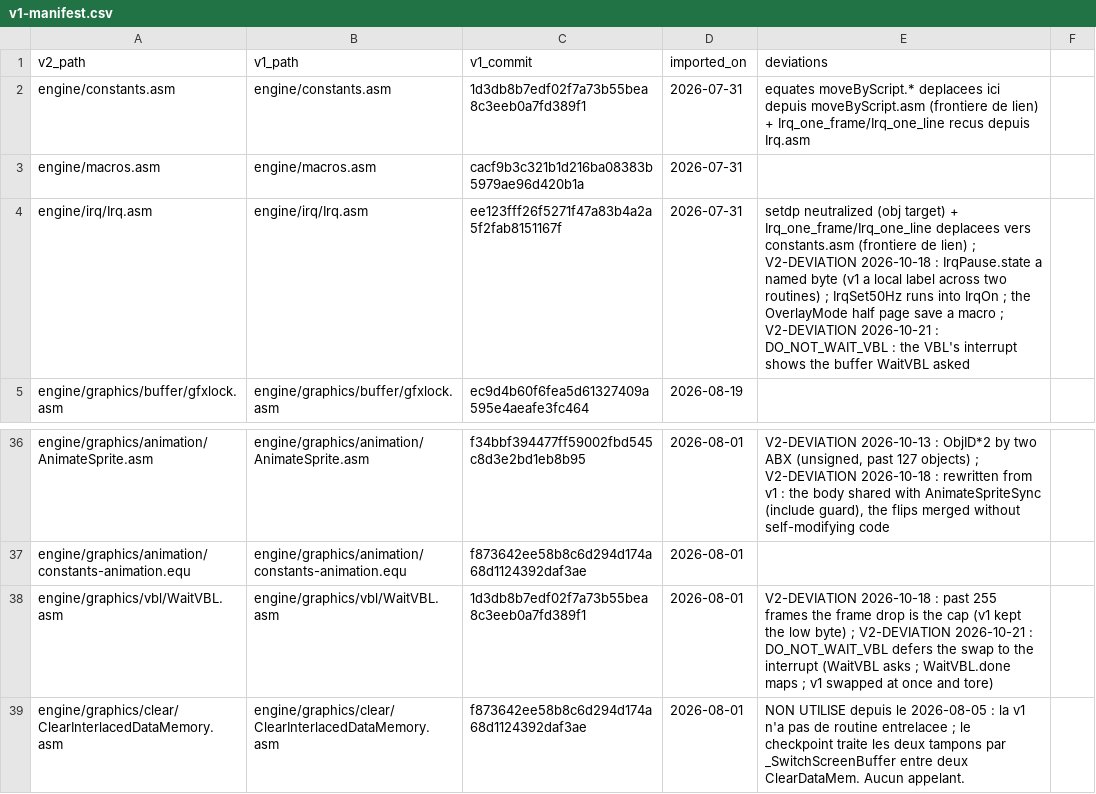
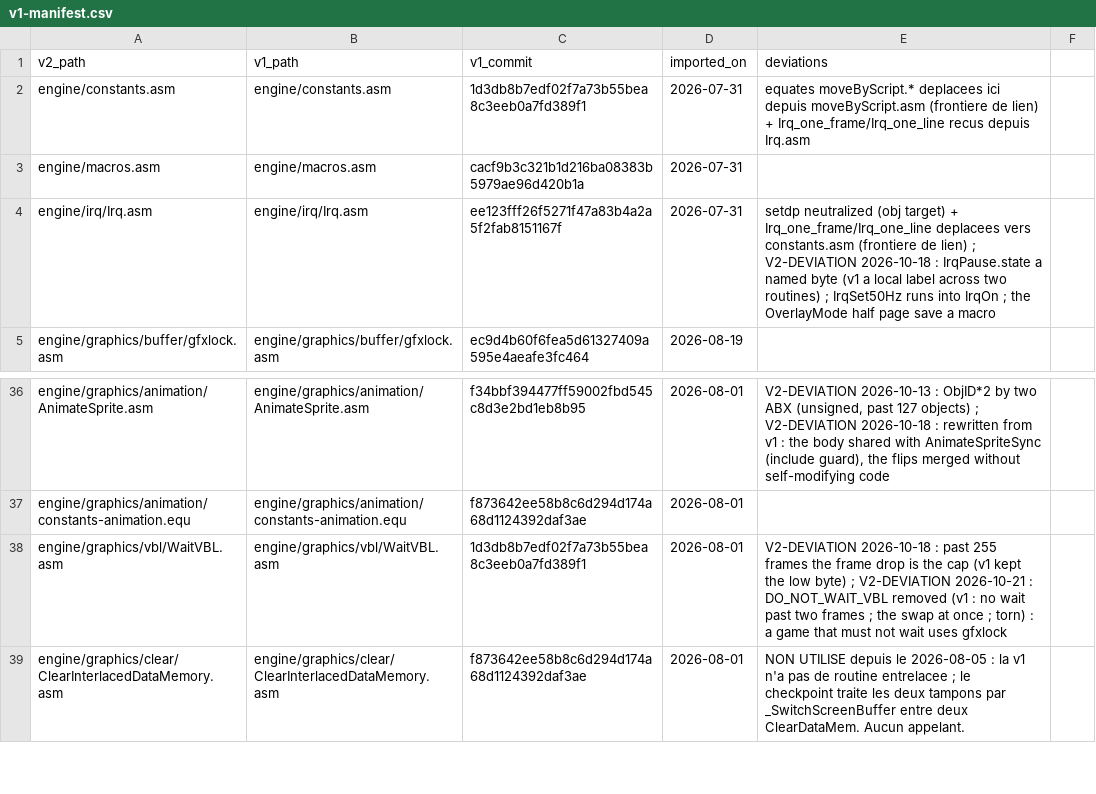
Before and after one commit to wide-dot/6809-game-builder, a CSV file: engine/v1-manifest.csv, drawn as a sheet; only a part is shown, gaps mark what is left out.

```diff
--- a/engine/v1-manifest.csv
+++ b/engine/v1-manifest.csv
@@ -3,3 +3,3 @@ engine/constants.asm,engine/constants.asm,1d3db8b7edf02f7a73b55bea8c3eeb0a7fd389
 engine/macros.asm,engine/macros.asm,cacf9b3c321b1d216ba08383b5979ae96d420b1a,2026-07-31,
-engine/irq/Irq.asm,engine/irq/Irq.asm,ee123fff26f5271f47a83b4a2a5f2fab8151167f,2026-07-31,setdp neutralized (obj target) + Irq_one_frame/Irq_one_line deplacees vers constants.asm (frontiere de lien) ; V2-DEVIATION 2026-10-18 : IrqPause.state a named byte (v1 a local label across two routines) ; IrqSet50Hz runs into IrqOn ; the OverlayMode half page save a macro ; V2-DEVIATION 2026-10-21 : DO_NOT_WAIT_VBL : the VBL's interrupt shows the buffer WaitVBL asked
+engine/irq/Irq.asm,engine/irq/Irq.asm,ee123fff26f5271f47a83b4a2a5f2fab8151167f,2026-07-31,setdp neutralized (obj target) + Irq_one_frame/Irq_one_line deplacees vers constants.asm (frontiere de lien) ; V2-DEVIATION 2026-10-18 : IrqPause.state a named byte (v1 a local label across two routines) ; IrqSet50Hz runs into IrqOn ; the OverlayMode half page save a macro
 engine/graphics/buffer/gfxlock.asm,engine/graphics/buffer/gfxlock.asm,ec9d4b60f6fea5d61327409a595e4aeafe3fc464,2026-08-19,
@@ -37,3 +37,3 @@ engine/graphics/animation/AnimateSprite.asm,engine/graphics/animation/AnimateSpr
 engine/graphics/animation/constants-animation.equ,engine/graphics/animation/constants-animation.equ,f873642ee58b8c6d294d174a68d1124392daf3ae,2026-08-01,
-engine/graphics/vbl/WaitVBL.asm,engine/graphics/vbl/WaitVBL.asm,1d3db8b7edf02f7a73b55bea8c3eeb0a7fd389f1,2026-08-01,V2-DEVIATION 2026-10-18 : past 255 frames the frame drop is the cap (v1 kept the low byte) ; V2-DEVIATION 2026-10-21 : DO_NOT_WAIT_VBL defers the swap to the interrupt (WaitVBL asks ; WaitVBL.done maps ; v1 swapped at once and tore)
+engine/graphics/vbl/WaitVBL.asm,engine/graphics/vbl/WaitVBL.asm,1d3db8b7edf02f7a73b55bea8c3eeb0a7fd389f1,2026-08-01,V2-DEVIATION 2026-10-18 : past 255 frames the frame drop is the cap (v1 kept the low byte) ; V2-DEVIATION 2026-10-21 : DO_NOT_WAIT_VBL removed (v1 : no wait past two frames ; the swap at once ; torn) : a game that must not wait uses gfxlock
 engine/graphics/clear/ClearInterlacedDataMemory.asm,engine/graphics/clear/ClearInterlacedDataMemory.asm,f873642ee58b8c6d294d174a68d1124392daf3ae,2026-08-01,NON UTILISE depuis le 2026-08-05 : la v1 n'a pas de routine entrelacee ; le checkpoint traite les deux tampons par _SwitchScreenBuffer entre deux ClearDataMem. Aucun appelant.
```
Also changed, not shown: 7 other files.
